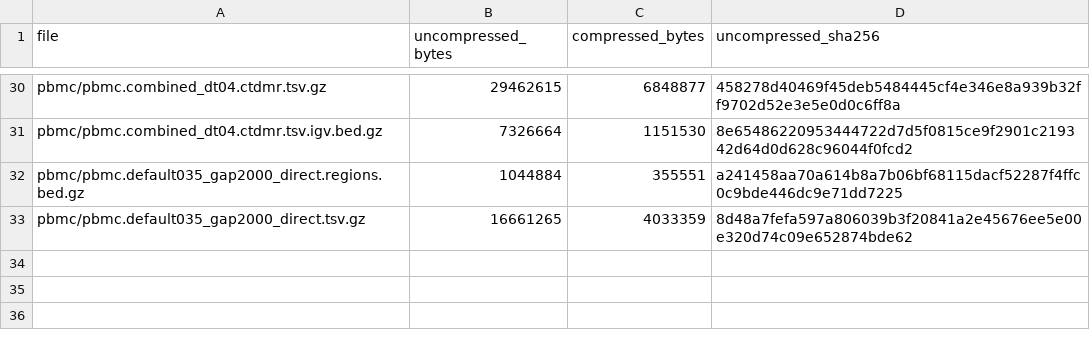
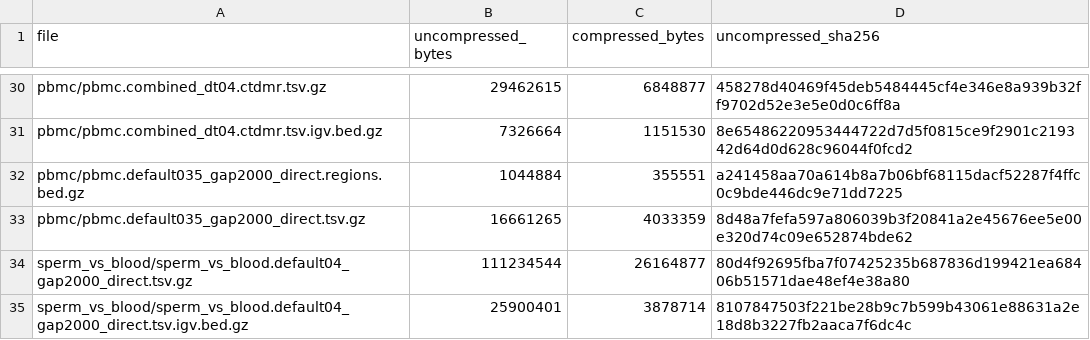
Before and after one commit to Fu-Yilei/SniffCell, a TSV file: atlases/sniffcell_find/manifest.tsv, drawn as a sheet; only a part is shown, gaps mark what is left out.

Commit message:
Add sperm-versus-blood ctDMR catalog with updated find defaults

```diff
--- a/atlases/sniffcell_find/manifest.tsv
+++ b/atlases/sniffcell_find/manifest.tsv
@@ -33 +33,3 @@ pbmc/pbmc.default035_gap2000_direct.regions.bed.gz	1044884	355551	a241458aa70a61
 pbmc/pbmc.default035_gap2000_direct.tsv.gz	16661265	4033359	8d48a7fefa597a806039b3f20841a2e45676ee5e00e320d74c09e652874bde62
+sperm_vs_blood/sperm_vs_blood.default04_gap2000_direct.tsv.gz	111234544	26164877	80d4f92695fba7f07425235b687836d199421ea68406b51571dae48ef4e38a80
+sperm_vs_blood/sperm_vs_blood.default04_gap2000_direct.tsv.igv.bed.gz	25900401	3878714	8107847503f221be28b9c7b599b43061e88631a2e18d8b3227fb2aaca7f6dc4c
```
Also changed, not shown: 6 other files.
